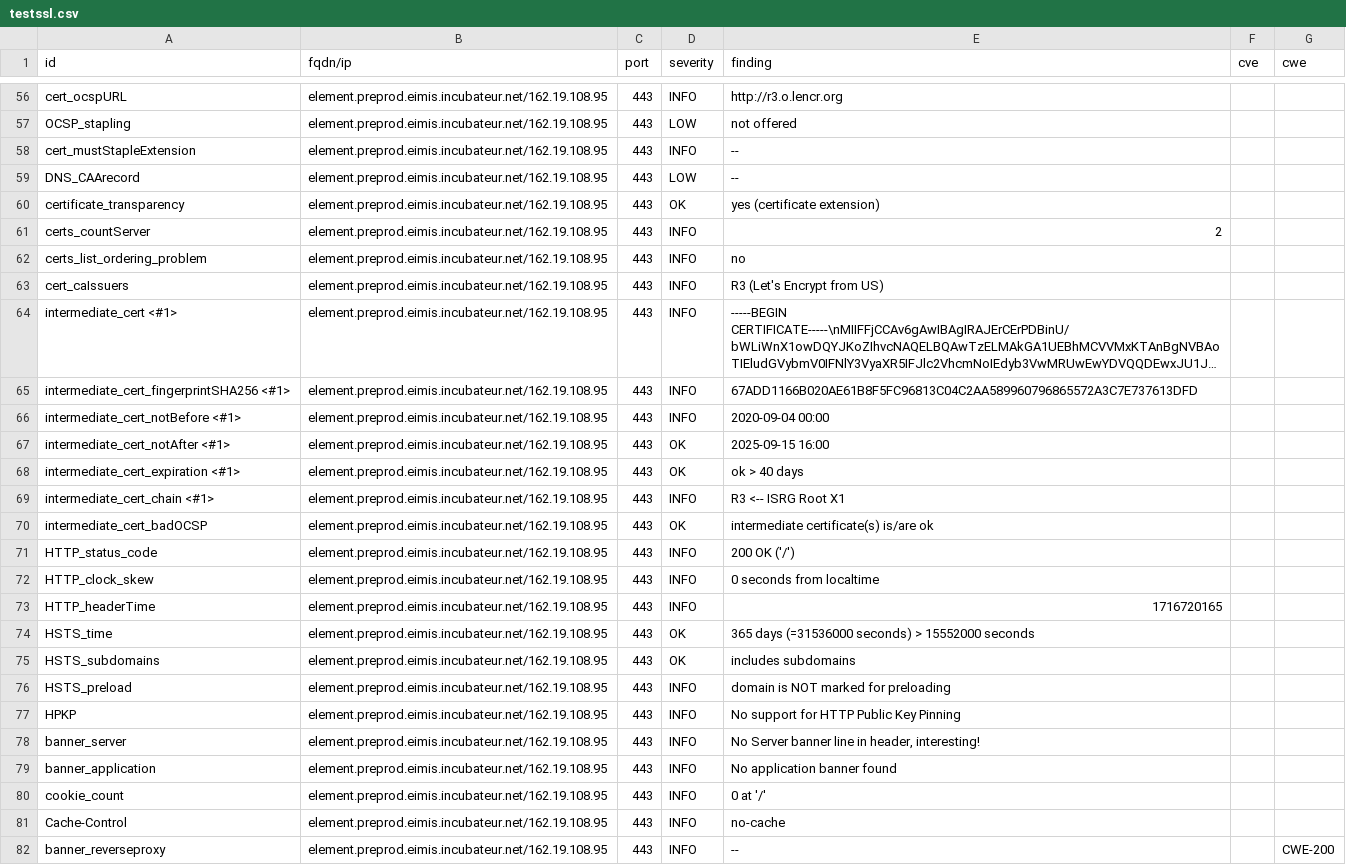
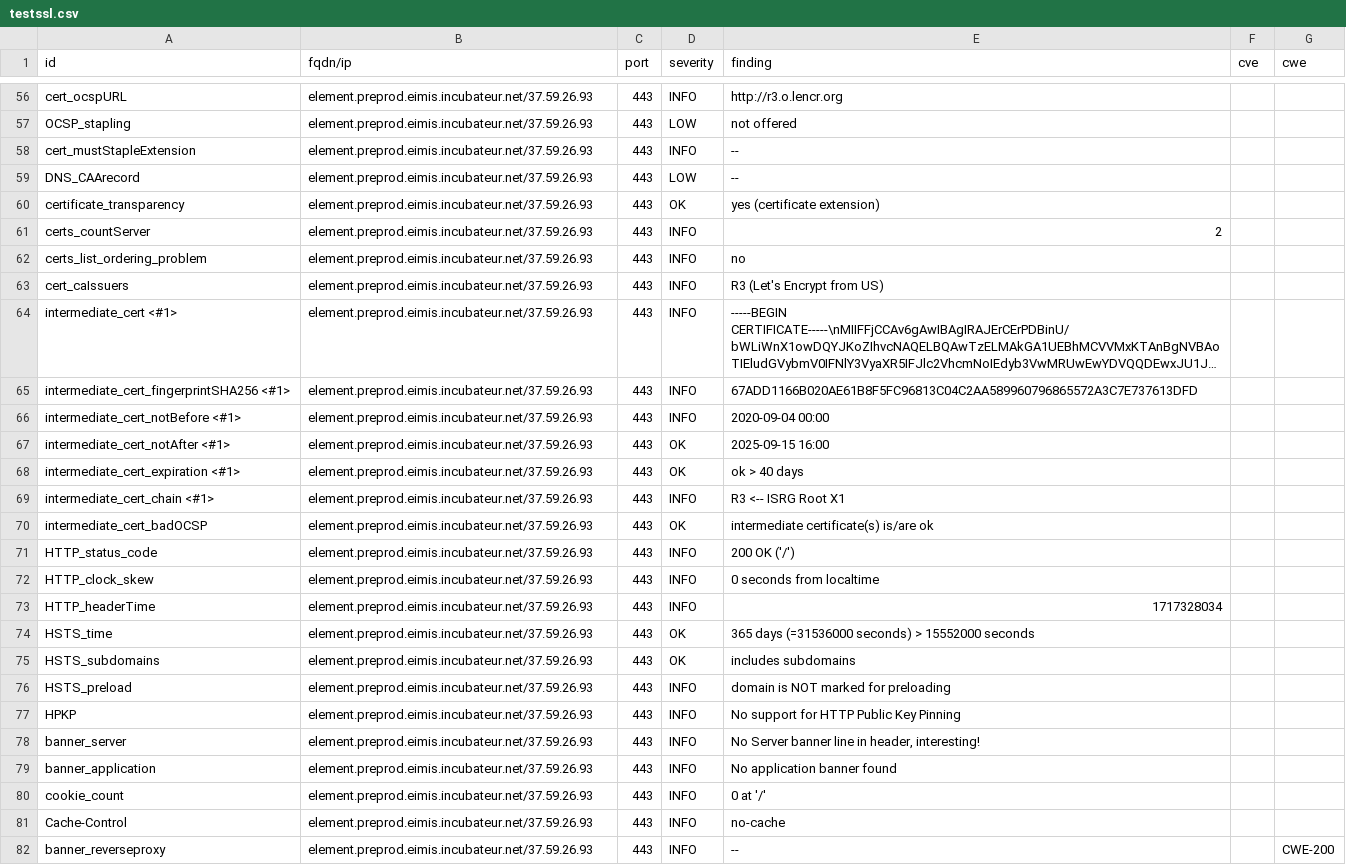
Before and after one commit to pmallein/dashlord, a CSV file: results/aHR0cHM6Ly9lbGVtZW50LnByZXByb2QuZWltaXMuaW5jdWJhdGV1ci5uZXQv/testssl.csv, drawn as a sheet; only a part is shown, gaps mark what is left out; long unchanged cells end in …; the diff covers the shown part only; the diff names each change by its address in the sheet, - before the commit and + after, or states it on an @@ line.

Commit message:
update: https://element.preprod.eimis.incubateur.net/

```diff
--- a/results/aHR0cHM6Ly9lbGVtZW50LnByZXByb2QuZWltaXMuaW5jdWJhdGV1ci5uZXQv/testssl.csv
+++ b/results/aHR0cHM6Ly9lbGVtZW50LnByZXByb2QuZWltaXMuaW5jdWJhdGV1ci5uZXQv/testssl.csv
-B56:B82 (fqdn/ip): element.preprod.eimis.incubateur.net/162.19.108.95
+B56:B82 (fqdn/ip): element.preprod.eimis.incubateur.net/37.59.26.93
-E73 (finding): 1716720165
+E73 (finding): 1717328034
```
Also changed, not shown: 120 edited cells elsewhere in this file, 14 other files.
